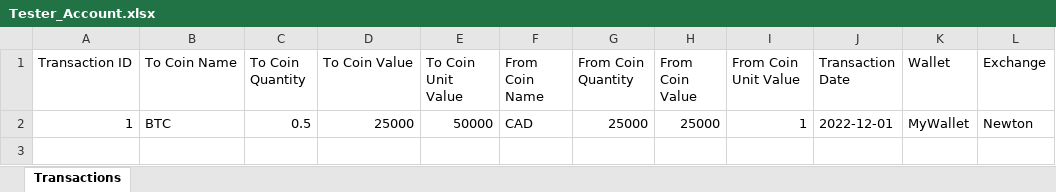
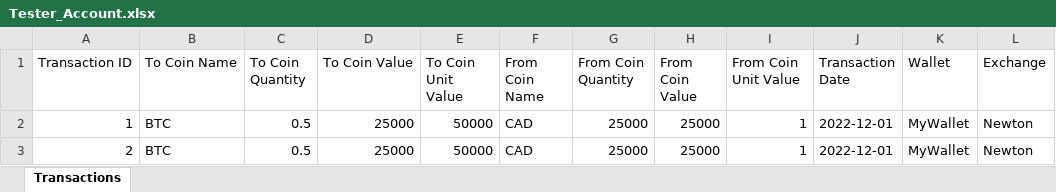
Before and after one commit to th3qu1x0t1c0n3/CryptoManager, an Excel workbook: src/main/resources/excel/Tester_Account.xlsx, sheet Transactions, drawn as a sheet; values as stored, in another font and other column widths than the file's, no borders; the diff names each change by its address in the sheet, - before the commit and + after, or states it on an @@ line.

```diff
--- a/src/main/resources/excel/Tester_Account.xlsx (sheet Transactions)
+++ b/src/main/resources/excel/Tester_Account.xlsx (sheet Transactions)
+row 3: 2 | BTC | 0.5 | 25000 | 50000 | CAD | 25000 | 25000 | 1 | 2022-12-01 | MyWallet | Newton
```
Also changed, not shown: 11 other files.
